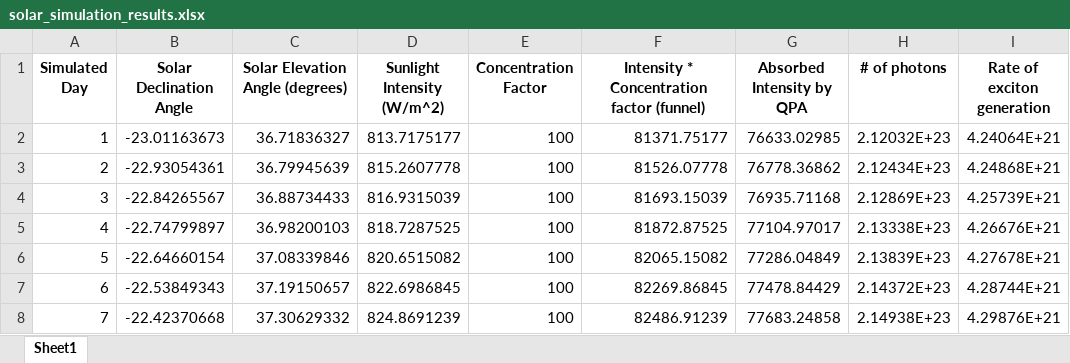
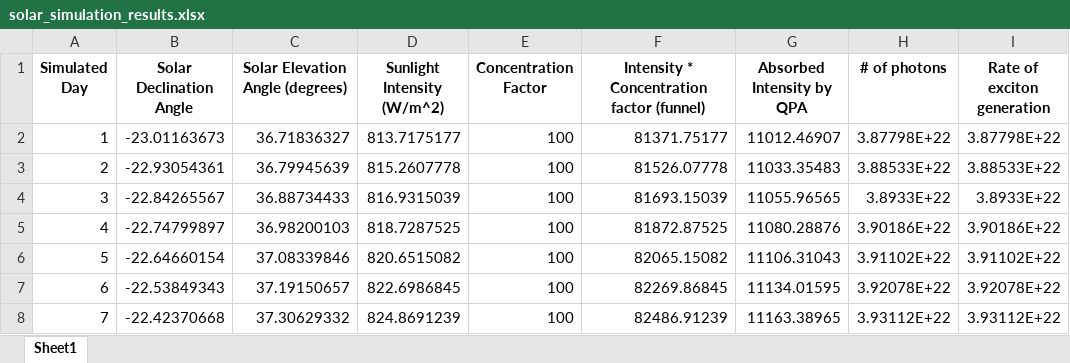
Before and after one commit to shreybirmiwal/Quantum-Photonic-Energy-Harvester, an Excel workbook: solar_simulation_results.xlsx, sheet Sheet1, drawn as a sheet; values as stored, in another font and other column widths than the file's, no borders; the diff names each change by its address in the sheet, - before the commit and + after, or states it on an @@ line.

```diff
--- a/solar_simulation_results.xlsx (sheet Sheet1)
+++ b/solar_simulation_results.xlsx (sheet Sheet1)
-G2 (Absorbed Intensity by QPA): 76633.02985
+G2 (Absorbed Intensity by QPA): 11012.46907
-H2 (# of photons): 2.12032E+23
+H2 (# of photons): 3.87798E+22
-I2 (Rate of exciton generation): 4.24064E+21
+I2 (Rate of exciton generation): 3.87798E+22
-G3 (Absorbed Intensity by QPA): 76778.36862
+G3 (Absorbed Intensity by QPA): 11033.35483
-H3 (# of photons): 2.12434E+23
+H3 (# of photons): 3.88533E+22
-I3 (Rate of exciton generation): 4.24868E+21
+I3 (Rate of exciton generation): 3.88533E+22
-G4 (Absorbed Intensity by QPA): 76935.71168
+G4 (Absorbed Intensity by QPA): 11055.96565
-H4 (# of photons): 2.12869E+23
+H4 (# of photons): 3.8933E+22
-I4 (Rate of exciton generation): 4.25739E+21
+I4 (Rate of exciton generation): 3.8933E+22
-G5 (Absorbed Intensity by QPA): 77104.97017
+G5 (Absorbed Intensity by QPA): 11080.28876
-H5 (# of photons): 2.13338E+23
+H5 (# of photons): 3.90186E+22
-I5 (Rate of exciton generation): 4.26676E+21
+I5 (Rate of exciton generation): 3.90186E+22
-G6 (Absorbed Intensity by QPA): 77286.04849
+G6 (Absorbed Intensity by QPA): 11106.31043
-H6 (# of photons): 2.13839E+23
+H6 (# of photons): 3.91102E+22
-I6 (Rate of exciton generation): 4.27678E+21
+I6 (Rate of exciton generation): 3.91102E+22
-G7 (Absorbed Intensity by QPA): 77478.84429
+G7 (Absorbed Intensity by QPA): 11134.01595
-H7 (# of photons): 2.14372E+23
+H7 (# of photons): 3.92078E+22
-I7 (Rate of exciton generation): 4.28744E+21
+I7 (Rate of exciton generation): 3.92078E+22
-G8 (Absorbed Intensity by QPA): 77683.24858
+G8 (Absorbed Intensity by QPA): 11163.38965
-H8 (# of photons): 2.14938E+23
+H8 (# of photons): 3.93112E+22
-I8 (Rate of exciton generation): 4.29876E+21
+I8 (Rate of exciton generation): 3.93112E+22
```
Also changed, not shown: 1 other file.
